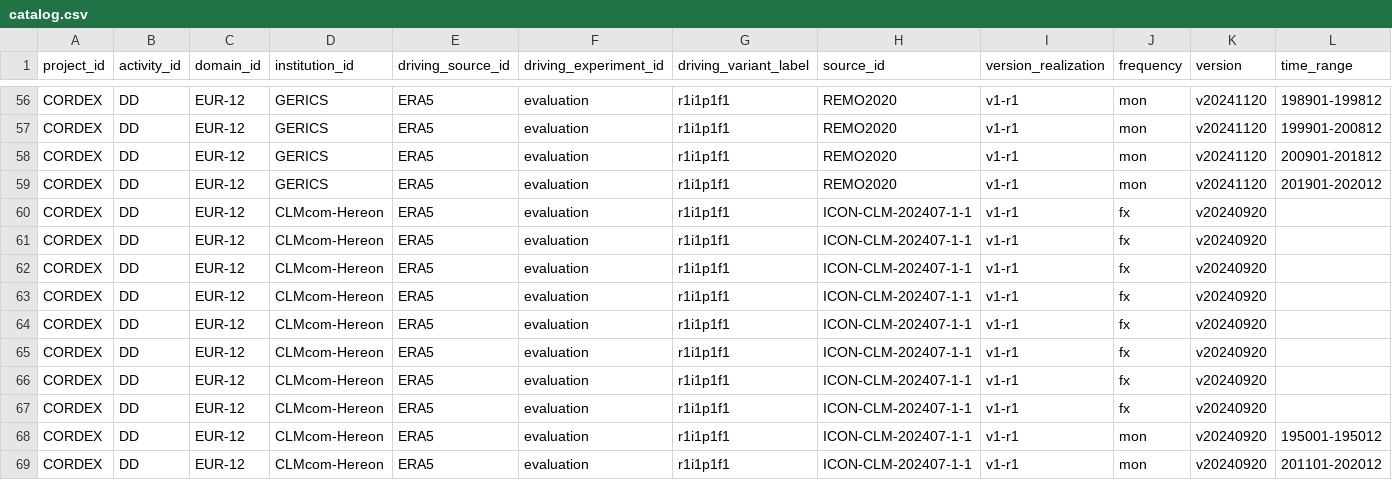
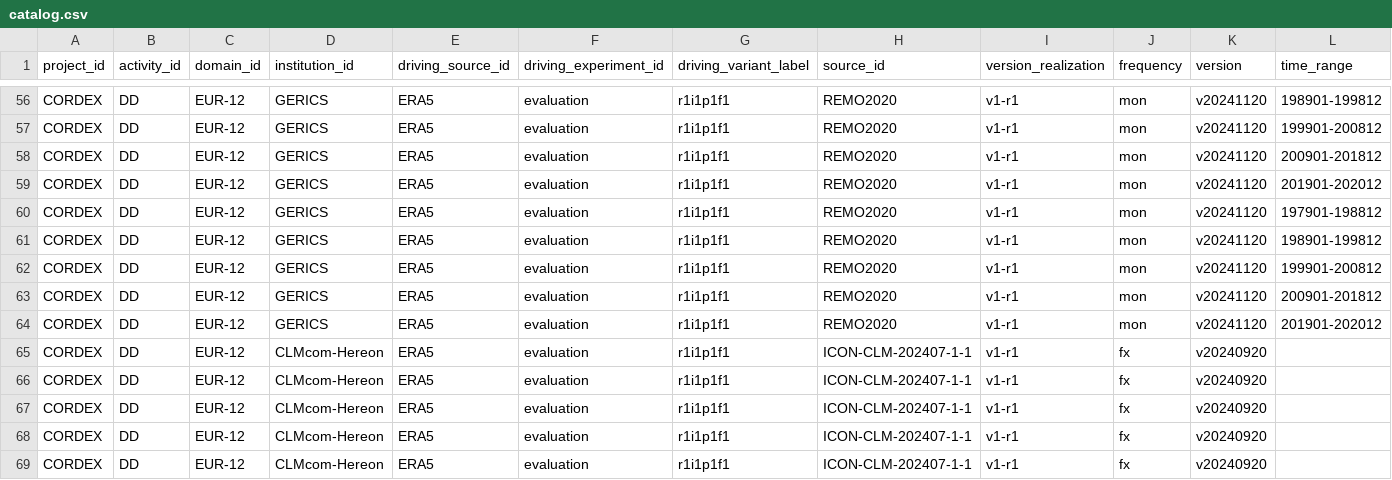
Before and after one commit to euro-cordex/joint-evaluation, a CSV file: catalog.csv, drawn as a sheet; only a part is shown, gaps mark what is left out; the shorter side is filled out with more unchanged rows; rows hold the shown columns only; the diff names each change by its address in the sheet, - before the commit and + after, or states it on an @@ line.

```diff
--- a/catalog.csv
+++ b/catalog.csv
+row 60: CORDEX | DD | EUR-12 | GERICS | ERA5 | evaluation | r1i1p1f1 | REMO2020 | v1-r1 | mon | v20241120 | 197901-198812
+row 61: CORDEX | DD | EUR-12 | GERICS | ERA5 | evaluation | r1i1p1f1 | REMO2020 | v1-r1 | mon | v20241120 | 198901-199812
+row 62: CORDEX | DD | EUR-12 | GERICS | ERA5 | evaluation | r1i1p1f1 | REMO2020 | v1-r1 | mon | v20241120 | 199901-200812
+row 63: CORDEX | DD | EUR-12 | GERICS | ERA5 | evaluation | r1i1p1f1 | REMO2020 | v1-r1 | mon | v20241120 | 200901-201812
+row 64: CORDEX | DD | EUR-12 | GERICS | ERA5 | evaluation | r1i1p1f1 | REMO2020 | v1-r1 | mon | v20241120 | 201901-202012
```
Also changed, not shown: 1 other file.
